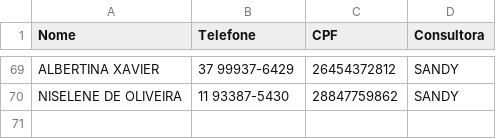
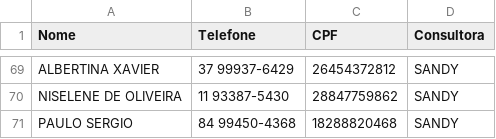
Before and after one commit to sousas2ds/Contatos, a CSV file: contatos-sandy.csv, drawn as a sheet; only a part is shown, gaps mark what is left out; the diff names each change by its address in the sheet, - before the commit and + after, or states it on an @@ line.

Commit message:
Atualizando contatos-sandy.csv

```diff
--- a/contatos-sandy.csv
+++ b/contatos-sandy.csv
+row 71: PAULO SERGIO | 84 99450-4368 | 18288820468 | SANDY
```
